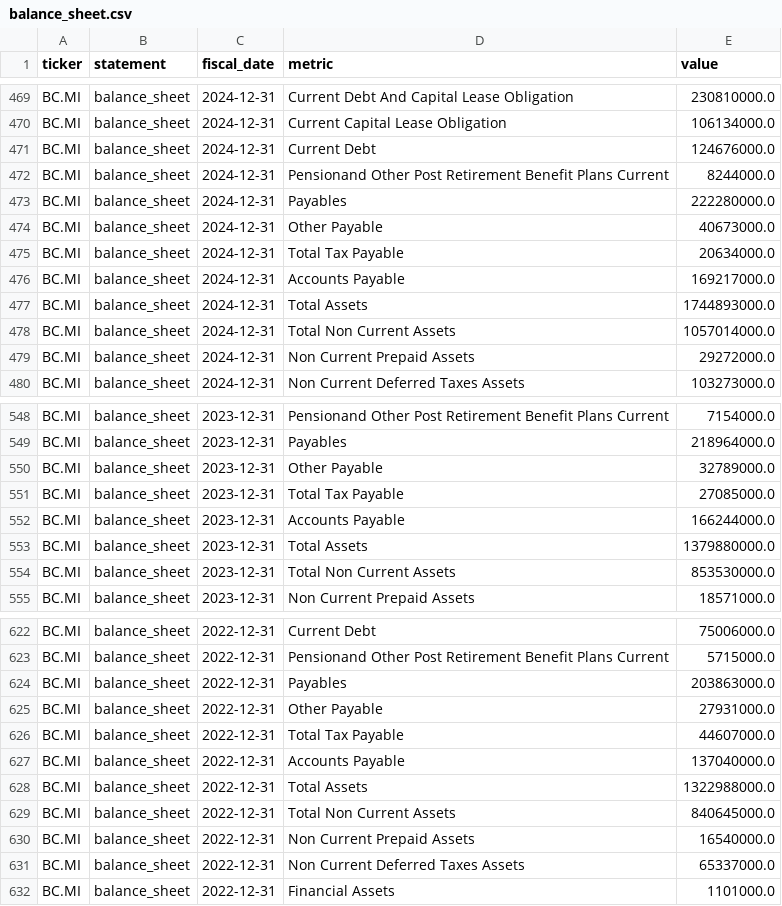
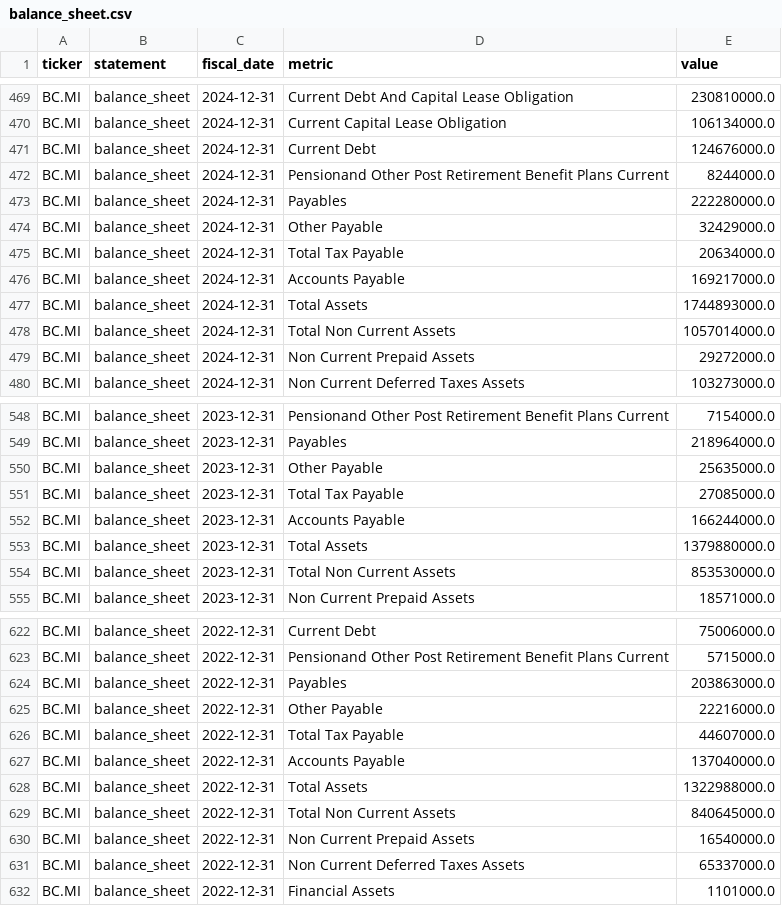
Before and after one commit to iliash-git/zegna-luxury-dashboard, a CSV file: data/balance_sheet.csv, drawn as a sheet; only a part is shown, gaps mark what is left out.

```diff
--- a/data/balance_sheet.csv
+++ b/data/balance_sheet.csv
@@ -473,3 +473,3 @@ BC.MI,balance_sheet,2024-12-31,Pensionand Other Post Retirement Benefit Plans Cu
 BC.MI,balance_sheet,2024-12-31,Payables,222280000.0
-BC.MI,balance_sheet,2024-12-31,Other Payable,40673000.0
+BC.MI,balance_sheet,2024-12-31,Other Payable,32429000.0
 BC.MI,balance_sheet,2024-12-31,Total Tax Payable,20634000.0
@@ -549,3 +549,3 @@ BC.MI,balance_sheet,2023-12-31,Pensionand Other Post Retirement Benefit Plans Cu
 BC.MI,balance_sheet,2023-12-31,Payables,218964000.0
-BC.MI,balance_sheet,2023-12-31,Other Payable,32789000.0
+BC.MI,balance_sheet,2023-12-31,Other Payable,25635000.0
 BC.MI,balance_sheet,2023-12-31,Total Tax Payable,27085000.0
@@ -624,3 +624,3 @@ BC.MI,balance_sheet,2022-12-31,Pensionand Other Post Retirement Benefit Plans Cu
 BC.MI,balance_sheet,2022-12-31,Payables,203863000.0
-BC.MI,balance_sheet,2022-12-31,Other Payable,27931000.0
+BC.MI,balance_sheet,2022-12-31,Other Payable,22216000.0
 BC.MI,balance_sheet,2022-12-31,Total Tax Payable,44607000.0
```
Also changed, not shown: data/company_info.csv, data/key_metrics.csv, 3 other files.
